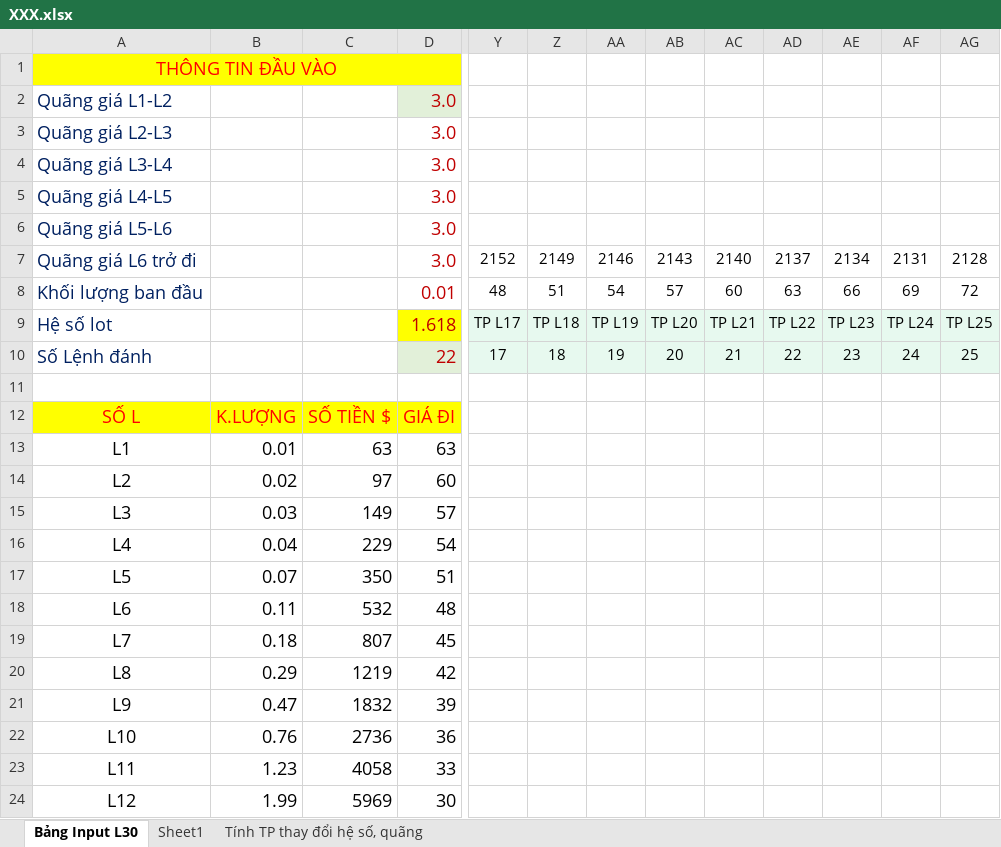
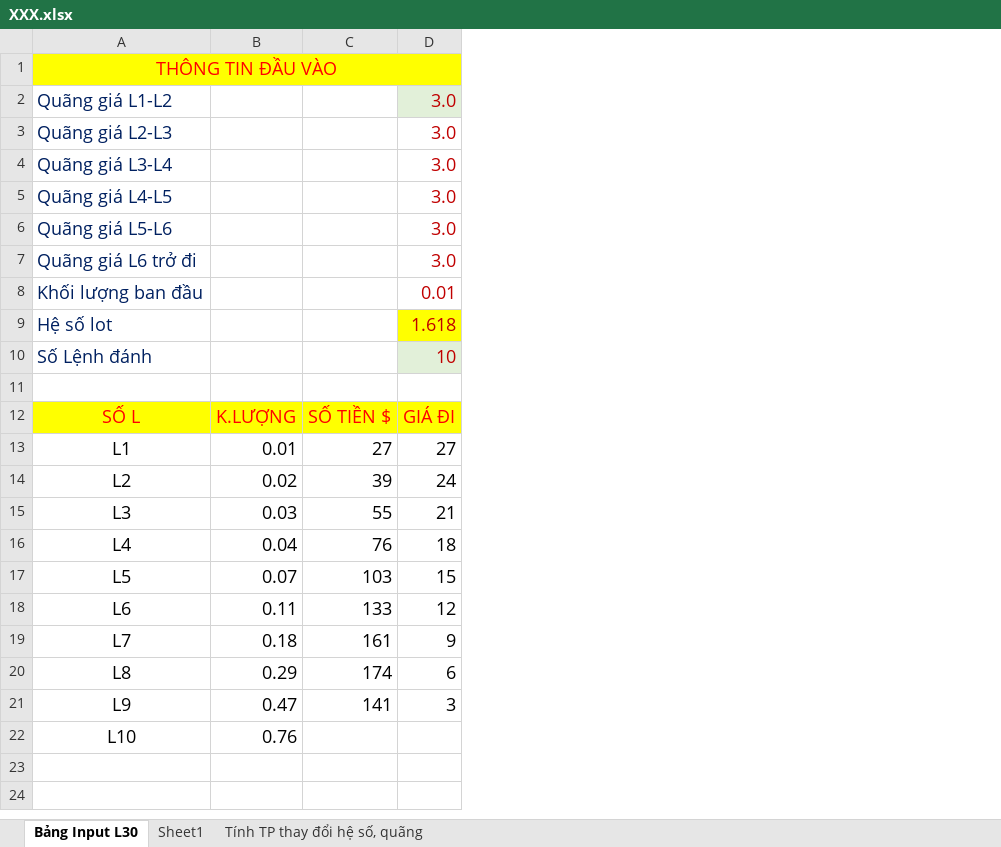
Before and after one commit to khanhduyapt/BiGek, an Excel workbook: bsc_scan_binance/src/main/resources/MQL5/XXX.xlsx, sheet Bảng Input L30, drawn as a sheet; only a part is shown, gaps mark what is left out; values as stored, in another font and other column widths than the file's, no borders; conditional formats not drawn; removed rows and columns are numbered as before the commit, all else as after; the diff covers the shown part only; the diff names each change by its address in the sheet, - before the commit and + after, or states it on an @@ line.

```diff
--- a/bsc_scan_binance/src/main/resources/MQL5/XXX.xlsx (sheet Bảng Input L30)
+++ b/bsc_scan_binance/src/main/resources/MQL5/XXX.xlsx (sheet Bảng Input L30)
-column C, rows 12-24: SỐ TIỀN $ | 63 | 97 | 149 | 229 | 350 | 532 | 807 | 1219 | 1832 | 2736 | 4058 | 5969
+column C, rows 12-21: SỐ TIỀN $ | 27 | 39 | 55 | 76 | 103 | 133 | 161 | 174 | 141
-column Y, rows 7-10: 2152 | 48 | TP L17 | 17
-column Z, rows 7-10: 2149 | 51 | TP L18 | 18
-column AA, rows 7-10: 2146 | 54 | TP L19 | 19
-column AB, rows 7-10: 2143 | 57 | TP L20 | 20
-column AC, rows 7-10: 2140 | 60 | TP L21 | 21
-column AD, rows 7-10: 2137 | 63 | TP L22 | 22
-column AE, rows 7-10: 2134 | 66 | TP L23 | 23
-column AF, rows 7-10: 2131 | 69 | TP L24 | 24
-column AG, rows 7-10: 2128 | 72 | TP L25 | 25
-D10: 22
+D10: 10
-D13: 63
+D13: 27
-D14: 60
+D14: 24
-D15: 57
+D15: 21
-D16: 54
+D16: 18
-D17: 51
+D17: 15
-D18: 48
+D18: 12
-D19: 45
+D19: 9
-D20: 42
+D20: 6
-D21: 39
+D21: 3
-D22: 36
+D22: (empty)
-A23: L11
+A23: (empty)
-B23: 1.23
+B23: (empty)
-D23: 33
+D23: (empty)
-A24: L12
+A24: (empty)
-B24: 1.99
+B24: (empty)
-D24: 30
+D24: (empty)
```
Also changed, not shown: 24 added rows, 23 removed rows and 12 edited cells elsewhere in this sheet, formulas that keep their value, charts or pictures, 2 other files.
